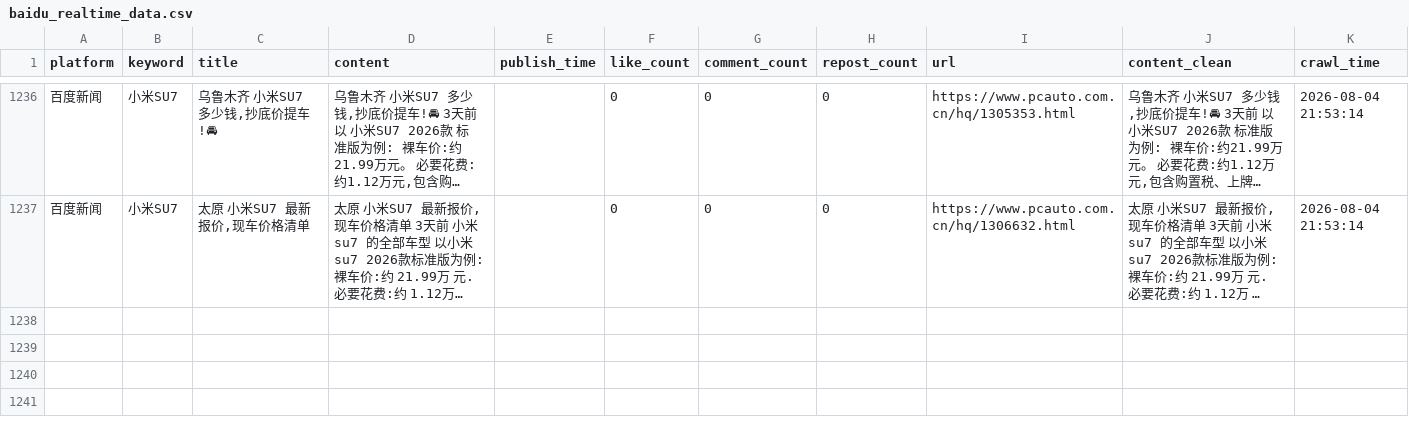
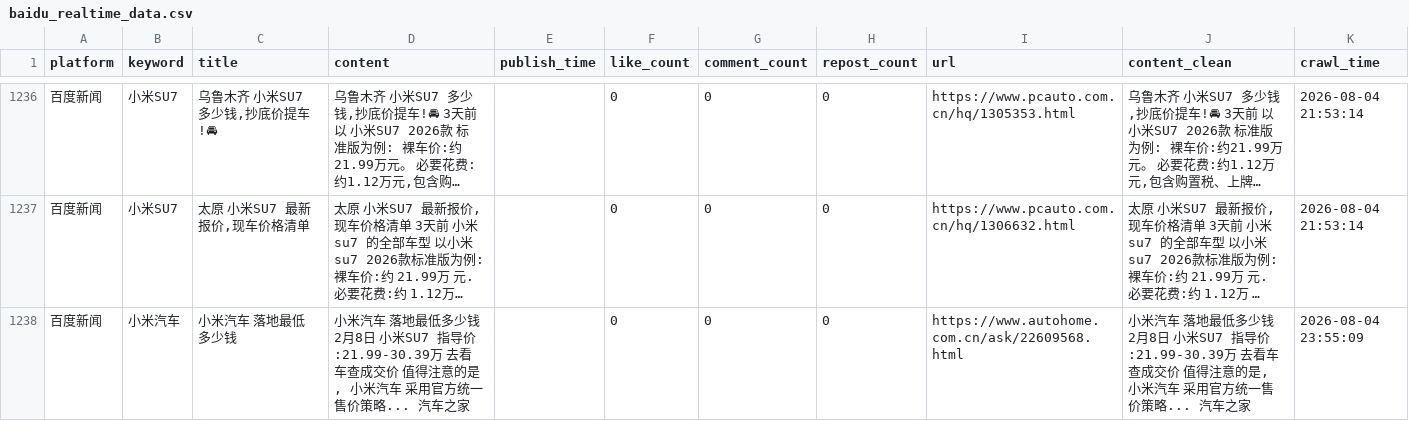
Before and after one commit to falaowang328-ux/xiaomi-opinion-system, a CSV file: data/baidu_realtime_data.csv, drawn as a sheet; only a part is shown, gaps mark what is left out; long unchanged cells end in …; the diff names each change by its address in the sheet, - before the commit and + after, or states it on an @@ line.

```diff
--- a/data/baidu_realtime_data.csv
+++ b/data/baidu_realtime_data.csv
+row 1238: 百度新闻 | 小米汽车 | 小米汽车 落地最低多少钱 | 小米汽车 落地最低多少钱 2月8日 小米SU7 指导价:21.99-30.39万 去看车查成交价 值得注意的是, 小米汽车 采用官方统一售价策略... 汽车之家 |  | 0 | 0 | 0 | https://www.autohome.com.cn/ask/22609568.html | 小米汽车 落地最低多少钱 2月8日 小米SU7 指导价:21.99-30.39万 去看车查成交价 值得注意的是, 小米汽车 采用官方统一售价策略... 汽车之家 | 2026-08-04 23:55:09
```
Also changed, not shown: 2 other files.
